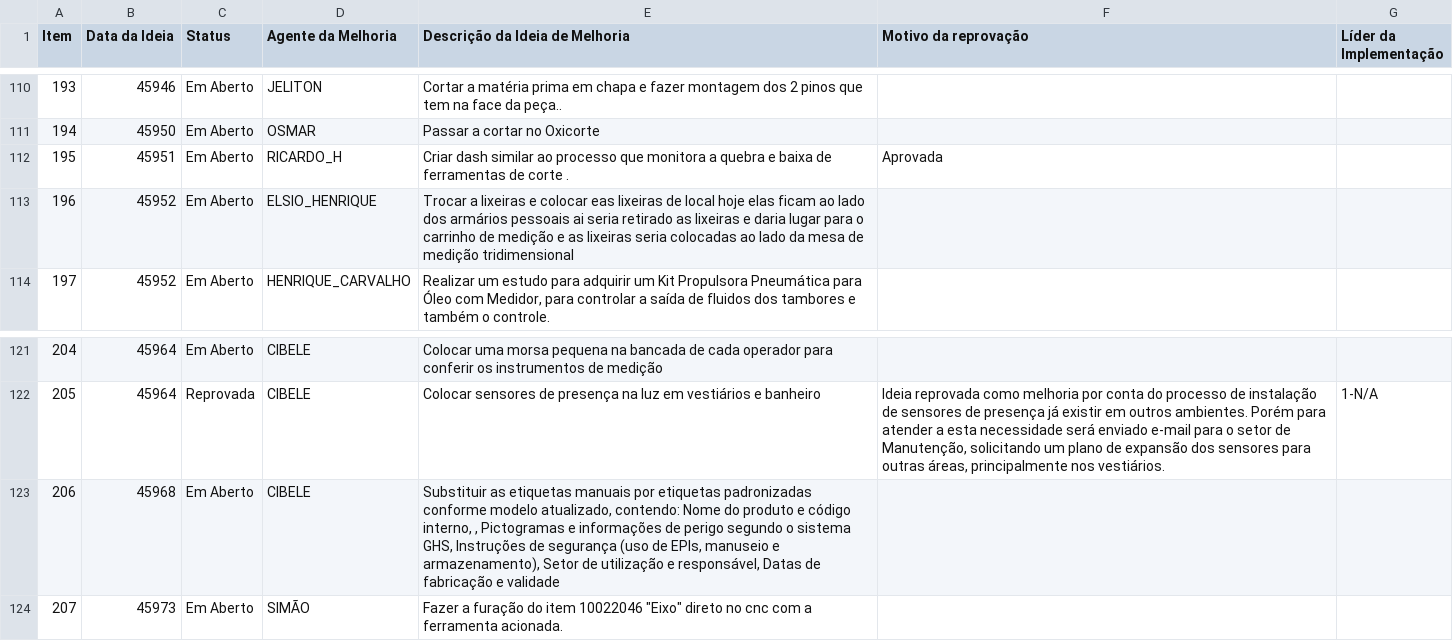
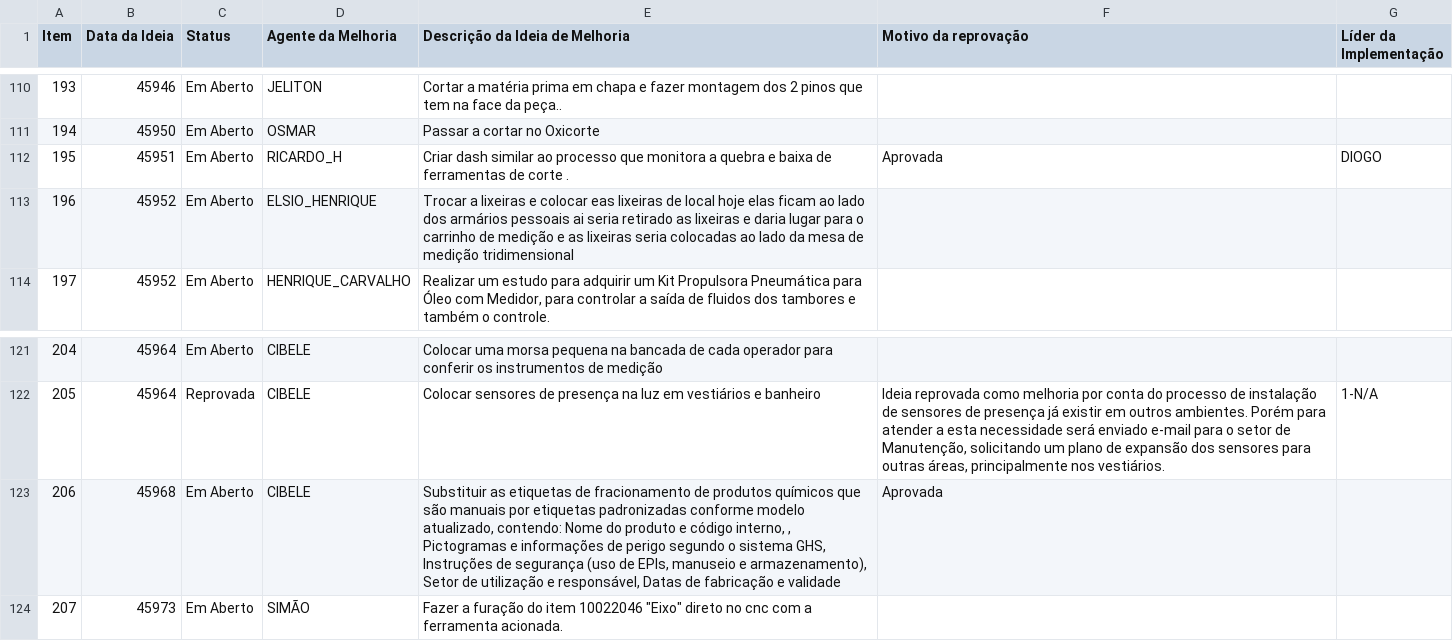
Before and after one commit to SGIBIZA/Catalogo-BIZA, a CSV file: FOR.BIZA.SGI.csv, drawn as a sheet; only a part is shown, gaps mark what is left out.

```diff
--- a/FOR.BIZA.SGI.csv
+++ b/FOR.BIZA.SGI.csv
@@ -111,3 +111,3 @@ Item;Data da Ideia;Status;Agente da Melhoria;Descrição da Ideia de Melhoria;Mo
 194;45950;Em Aberto;OSMAR;Passar a cortar no Oxicorte;;
-195;45951;Em Aberto;RICARDO_H;Criar dash similar ao processo que monitora a quebra e baixa de ferramentas de corte .;Aprovada;
+195;45951;Em Aberto;RICARDO_H;Criar dash similar ao processo que monitora a quebra e baixa de ferramentas de corte .;Aprovada;DIOGO
 196;45952;Em Aberto;ELSIO_HENRIQUE;Trocar a lixeiras e colocar eas lixeiras de local hoje elas ficam ao lado dos armários pessoais ai seria retirado as lixeiras e daria lugar para o carrinho de medição e as lixeiras seria colocadas ao lado da mesa de medição tridimensional;;
@@ -122,3 +122,3 @@ Item;Data da Ideia;Status;Agente da Melhoria;Descrição da Ideia de Melhoria;Mo
 205;45964;Reprovada;CIBELE;Colocar sensores de presença na luz em vestiários e banheiro;Ideia reprovada como melhoria por conta do processo de instalação de sensores de presença já existir em outros ambientes. Porém para atender a esta necessidade será enviado e-mail para o setor de Manutenção, solicitando um plano de expansão dos sensores para outras áreas, principalmente nos vestiários.;1-N/A
-206;45968;Em Aberto;CIBELE;Substituir as etiquetas manuais por etiquetas padronizadas conforme modelo atualizado, contendo: Nome do produto e código interno, , Pictogramas e informações de perigo segundo o sistema GHS, Instruções de segurança (uso de EPIs, manuseio e armazenamento), Setor de utilização e responsável, Datas de fabricação e validade;;
+206;45968;Em Aberto;CIBELE;Substituir as etiquetas de fracionamento de produtos químicos que são manuais por etiquetas padronizadas conforme modelo atualizado, contendo: Nome do produto e código interno, , Pictogramas e informações de perigo segundo o sistema GHS, Instruções de segurança (uso de EPIs, manuseio e armazenamento), Setor de utilização e responsável, Datas de fabricação e validade;Aprovada;
 207;45973;Em Aberto;SIMÃO;Fazer a furação do item 10022046 "Eixo" direto no cnc com a ferramenta acionada.;;
```
